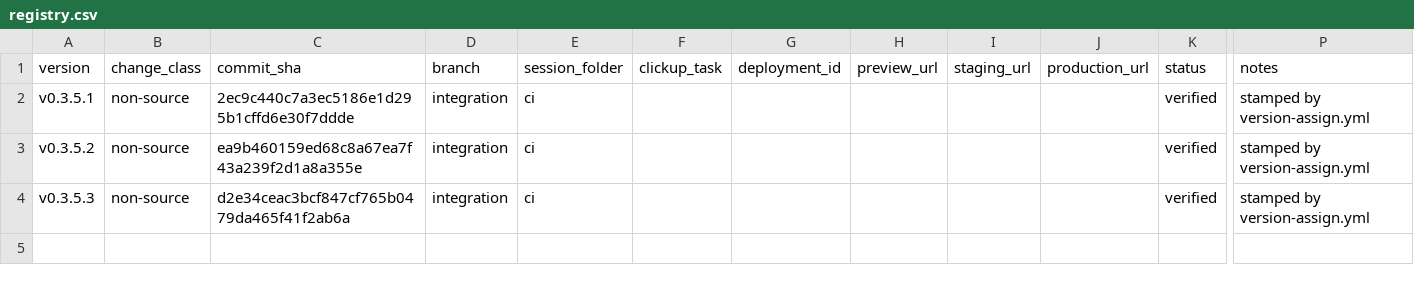
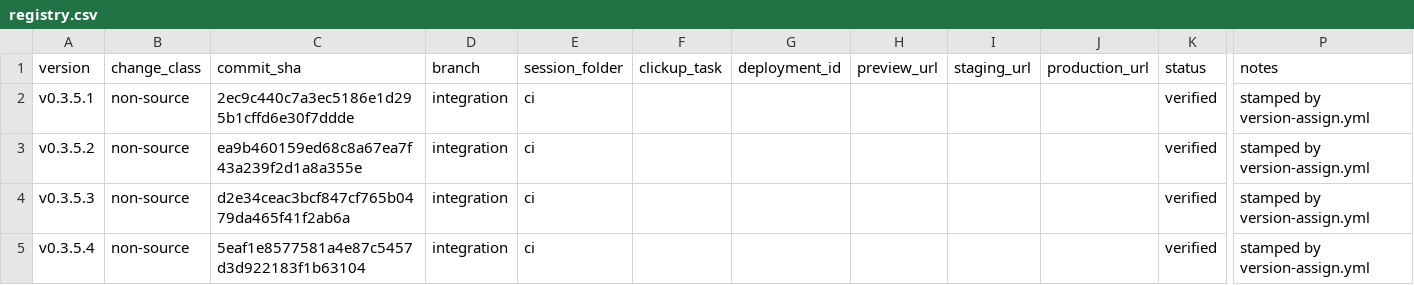
Before and after one commit to tech557/dcx-manager, a CSV file: docs/releases/registry.csv, drawn as a sheet; only a part is shown, gaps mark what is left out; rows hold the shown columns only; the diff names each change by its address in the sheet, - before the commit and + after, or states it on an @@ line.

```diff
--- a/docs/releases/registry.csv
+++ b/docs/releases/registry.csv
+row 5: v0.3.5.4 | non-source | 5eaf1e8577581a4e87c5457d3d922183f1b63104 | integration | ci |  |  |  |  |  | verified | stamped by version-assign.yml
```
Also changed, not shown: 1 other file.
